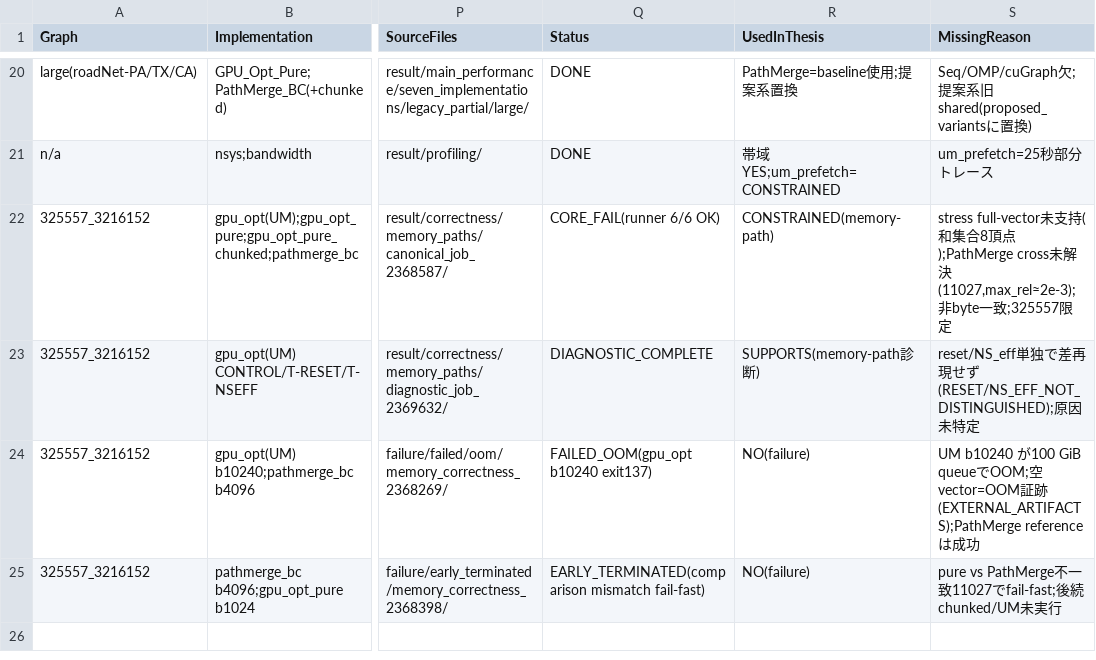
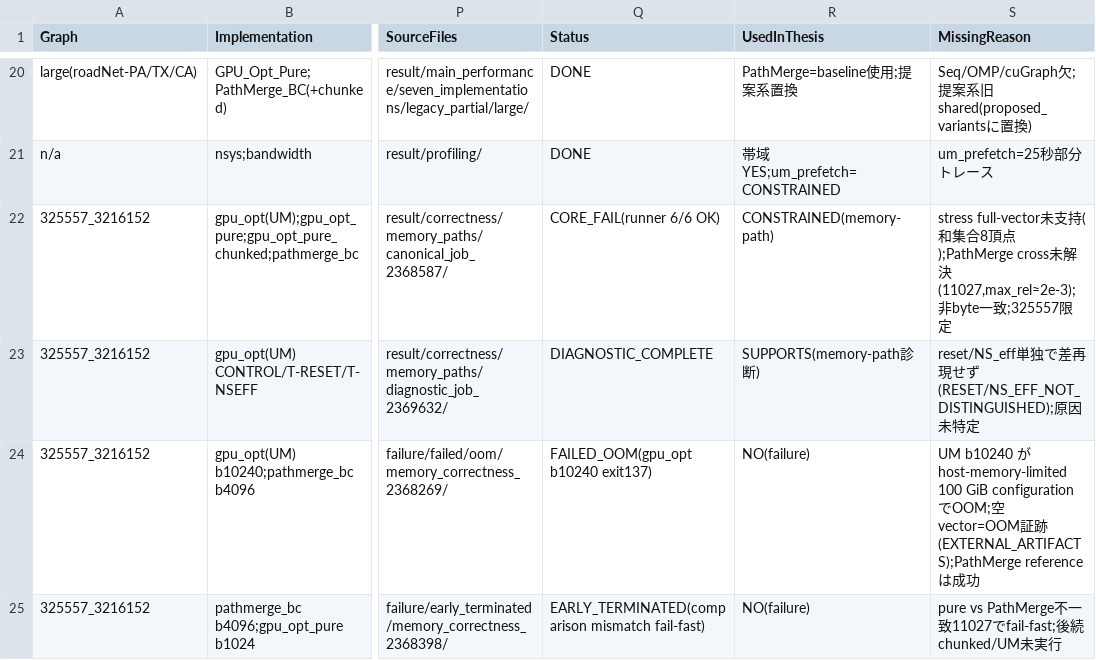
Before and after one commit to m5291091/lab, a TSV file: thesis_bc_project/result/coverage_matrix.tsv, drawn as a sheet; only a part is shown, gaps mark what is left out; the diff names each change by its address in the sheet, - before the commit and + after, or states it on an @@ line.

```diff
--- a/thesis_bc_project/result/coverage_matrix.tsv
+++ b/thesis_bc_project/result/coverage_matrix.tsv
-S24 (MissingReason): …b10240 が100 GiB queueでOOM;…
+S24 (MissingReason): …b10240 がhost-memory-limited 100 GiB configurationでOOM;…
```
Also changed, not shown: thesis_bc_project/docs/thesis/evidence_matrix.tsv, thesis_bc_project/docs/thesis/thesis_values.tsv, 29 other files.
